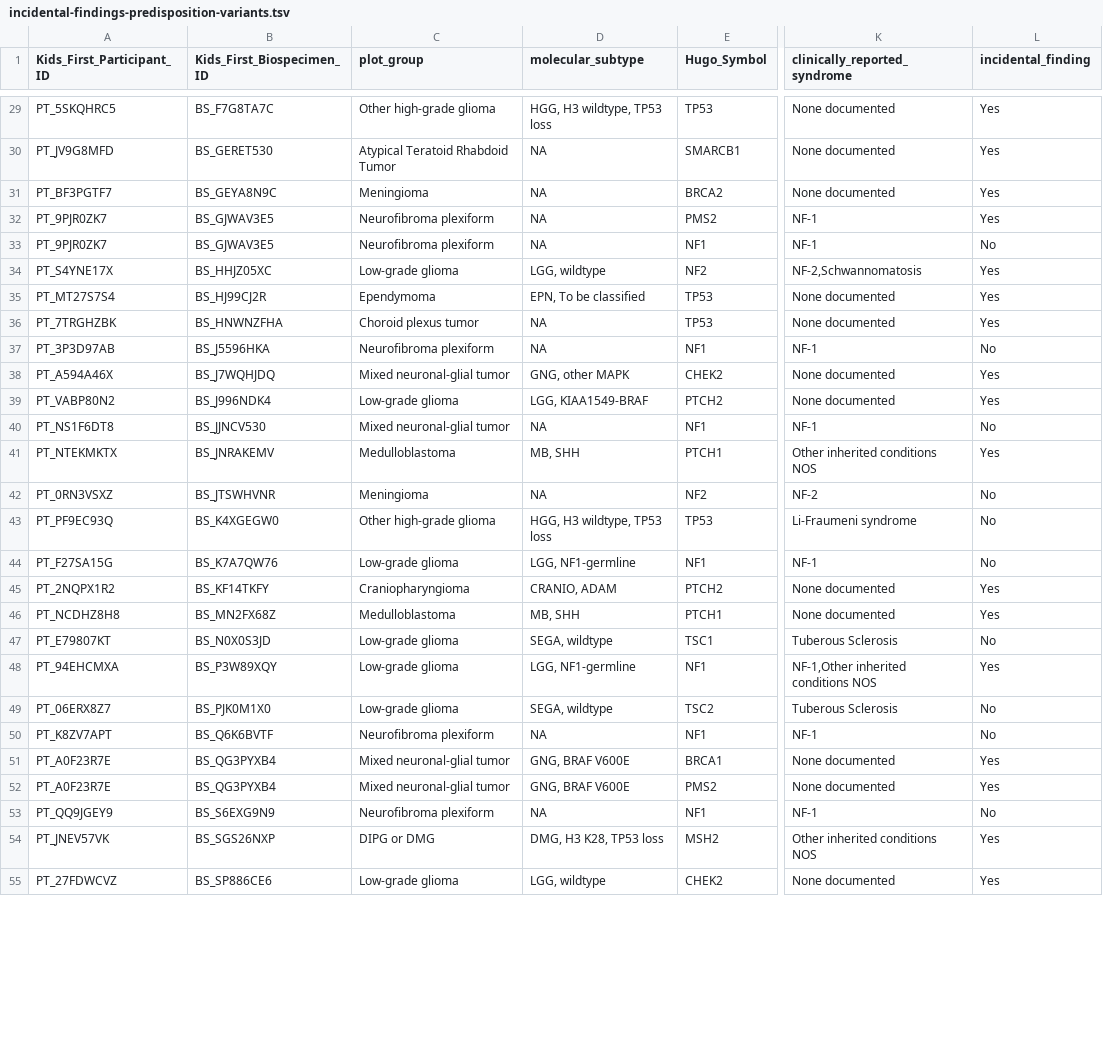
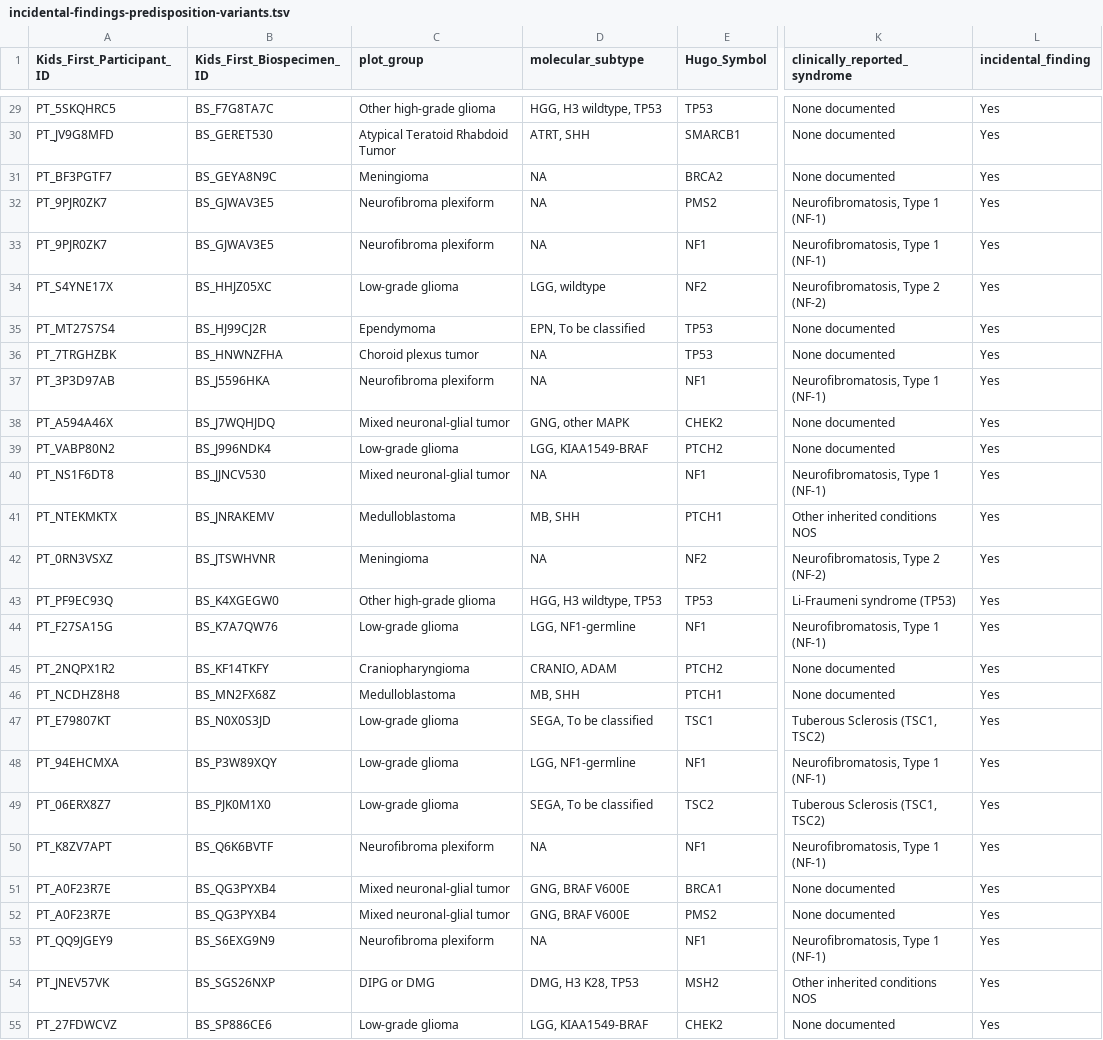
Before and after one commit to diskin-lab-chop/pbta-germline-somatic, a TSV file: analyses/predisposition-variants/results/incidental-findings-predisposition-variants.tsv, drawn as a sheet; only a part is shown, gaps mark what is left out; the diff covers the shown part only; the diff names each change by its address in the sheet, - before the commit and + after, or states it on an @@ line.

```diff
--- a/analyses/predisposition-variants/results/incidental-findings-predisposition-variants.tsv
+++ b/analyses/predisposition-variants/results/incidental-findings-predisposition-variants.tsv
-D29 (molecular_subtype): HGG, H3 wildtype, TP53 loss
+D29 (molecular_subtype): HGG, H3 wildtype, TP53
-D30 (molecular_subtype): NA
+D30 (molecular_subtype): ATRT, SHH
-K32:K33 (clinically_reported_syndrome): NF-1
+K32:K33 (clinically_reported_syndrome): Neurofibromatosis, Type 1 (NF-1)
-L33 (incidental_finding): No
+L33 (incidental_finding): Yes
-K34 (clinically_reported_syndrome): NF-2,Schwannomatosis
+K34 (clinically_reported_syndrome): Neurofibromatosis, Type 2 (NF-2)
-K37 (clinically_reported_syndrome): NF-1
+K37 (clinically_reported_syndrome): Neurofibromatosis, Type 1 (NF-1)
-L37 (incidental_finding): No
+L37 (incidental_finding): Yes
-K40 (clinically_reported_syndrome): NF-1
+K40 (clinically_reported_syndrome): Neurofibromatosis, Type 1 (NF-1)
-L40 (incidental_finding): No
+L40 (incidental_finding): Yes
-K42 (clinically_reported_syndrome): NF-2
+K42 (clinically_reported_syndrome): Neurofibromatosis, Type 2 (NF-2)
-L42:L44 (incidental_finding): No
+L42:L44 (incidental_finding): Yes
-D43 (molecular_subtype): HGG, H3 wildtype, TP53 loss
+D43 (molecular_subtype): HGG, H3 wildtype, TP53
-K43 (clinically_reported_syndrome): Li-Fraumeni syndrome
+K43 (clinically_reported_syndrome): Li-Fraumeni syndrome (TP53)
-K44 (clinically_reported_syndrome): NF-1
+K44 (clinically_reported_syndrome): Neurofibromatosis, Type 1 (NF-1)
-D47 (molecular_subtype): SEGA, wildtype
+D47 (molecular_subtype): SEGA, To be classified
-K47 (clinically_reported_syndrome): Tuberous Sclerosis
+K47 (clinically_reported_syndrome): Tuberous Sclerosis (TSC1, TSC2)
-L47 (incidental_finding): No
+L47 (incidental_finding): Yes
-K48 (clinically_reported_syndrome): NF-1,Other inherited conditions NOS
+K48 (clinically_reported_syndrome): Neurofibromatosis, Type 1 (NF-1)
-D49 (molecular_subtype): SEGA, wildtype
+D49 (molecular_subtype): SEGA, To be classified
-K49 (clinically_reported_syndrome): Tuberous Sclerosis
+K49 (clinically_reported_syndrome): Tuberous Sclerosis (TSC1, TSC2)
-L49:L50 (incidental_finding): No
+L49:L50 (incidental_finding): Yes
-K50 (clinically_reported_syndrome): NF-1
+K50 (clinically_reported_syndrome): Neurofibromatosis, Type 1 (NF-1)
-K53 (clinically_reported_syndrome): NF-1
+K53 (clinically_reported_syndrome): Neurofibromatosis, Type 1 (NF-1)
-L53 (incidental_finding): No
+L53 (incidental_finding): Yes
-D54 (molecular_subtype): DMG, H3 K28, TP53 loss
+D54 (molecular_subtype): DMG, H3 K28, TP53
-D55 (molecular_subtype): LGG, wildtype
+D55 (molecular_subtype): LGG, KIAA1549-BRAF
```
Also changed, not shown: 68 edited cells elsewhere in this file.
